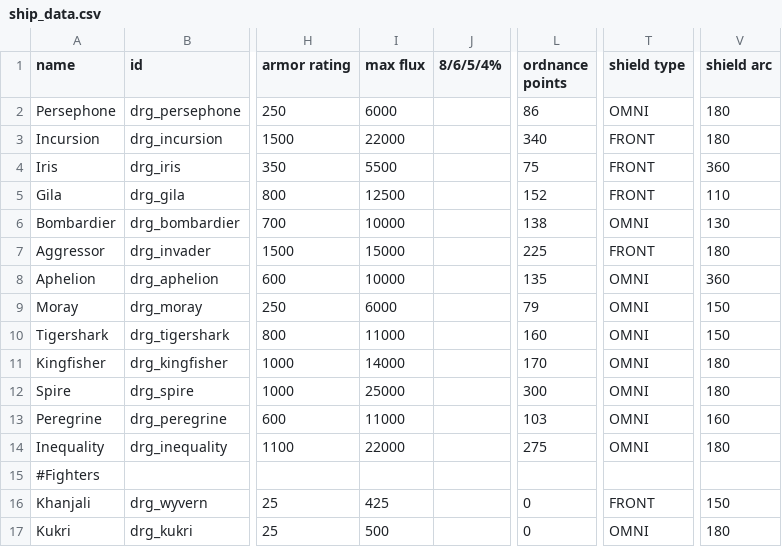
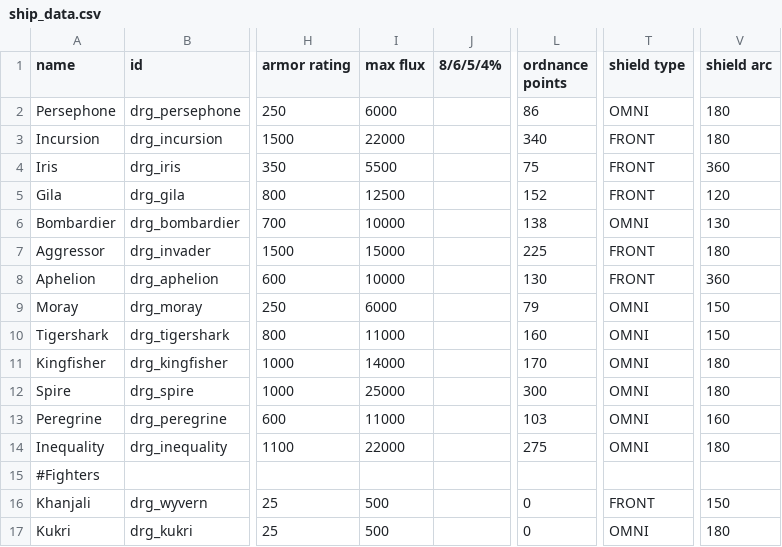
Before and after one commit to theDragn/HTE, a CSV file: HTE/data/hulls/ship_data.csv, drawn as a sheet; only a part is shown, gaps mark what is left out; the diff names each change by its address in the sheet, - before the commit and + after, or states it on an @@ line.

```diff
--- a/HTE/data/hulls/ship_data.csv
+++ b/HTE/data/hulls/ship_data.csv
-V5 (shield arc): 110
+V5 (shield arc): 120
-L8 (ordnance points): 135
+L8 (ordnance points): 130
-T8 (shield type): OMNI
+T8 (shield type): FRONT
-I16 (max flux): 425
+I16 (max flux): 500
```
Also changed, not shown: HTE/data/shipsystems/ship_systems.csv, HTE/data/strings/descriptions.csv, 52 other files.
